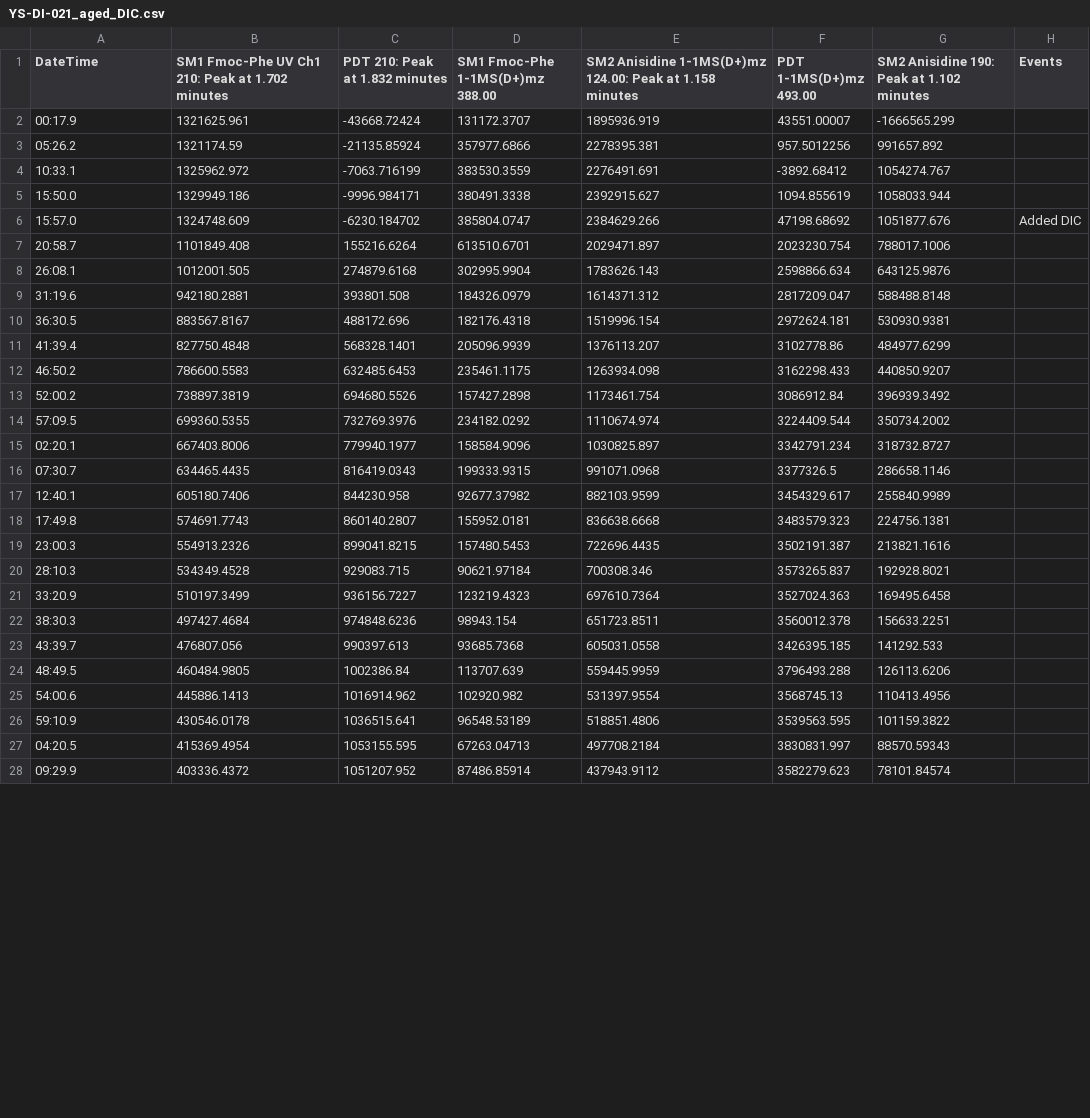
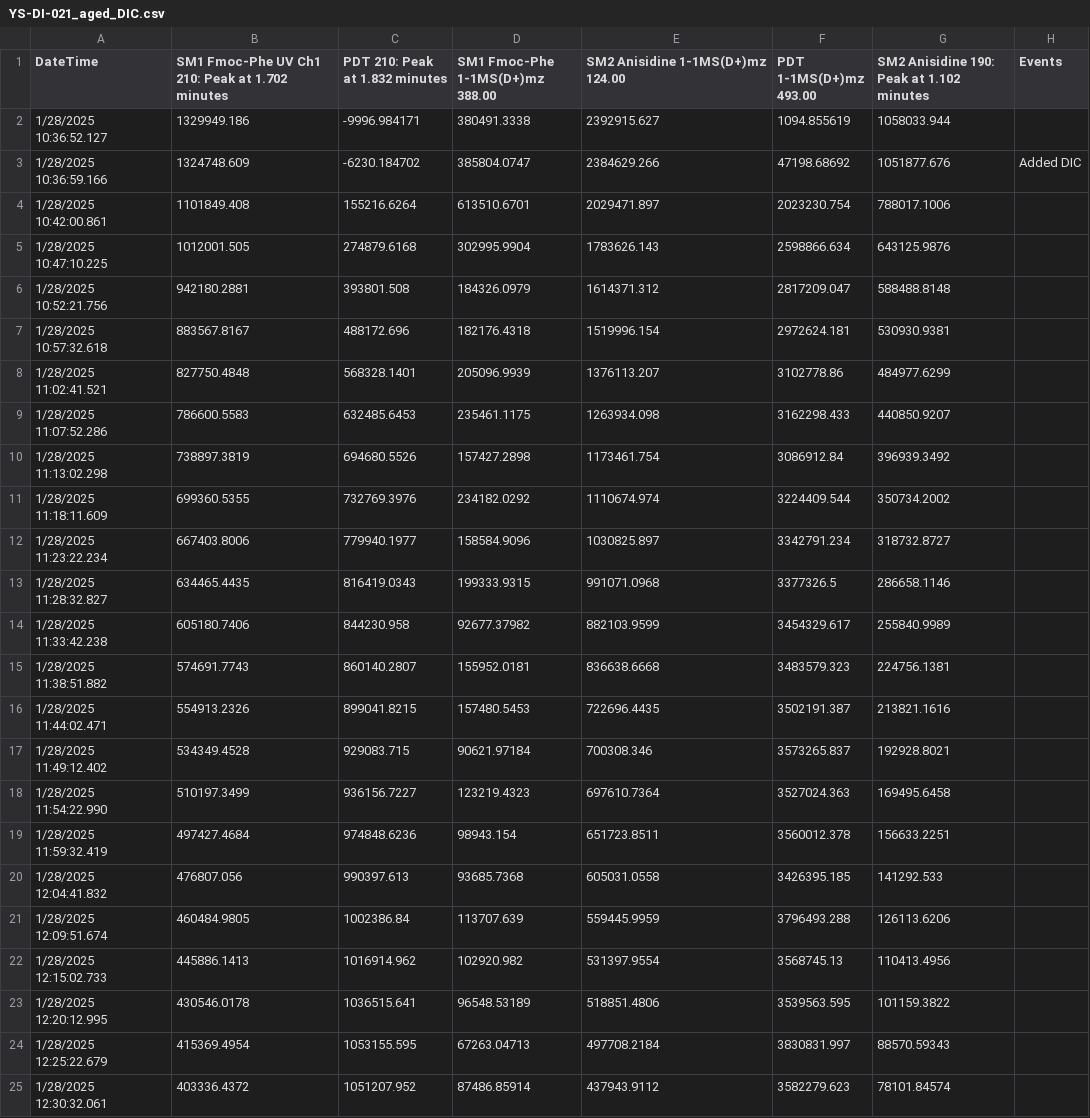
Before and after one commit to Leoliuuuuu/auto_graphing, a CSV file: YS-DI-021_aged_DIC.csv, drawn as a sheet; only a part is shown; the diff covers the shown part only.

```diff
--- a/YS-DI-021_aged_DIC.csv
+++ b/YS-DI-021_aged_DIC.csv
@@ -1,28 +1,25 @@
-DateTime,SM1 Fmoc-Phe UV Ch1 210: Peak at 1.702 minutes,PDT 210: Peak at 1.832 minutes,SM1 Fmoc-Phe 1-1MS(D+)mz 388.00,SM2 Anisidine 1-1MS(D+)mz 124.00: Peak at 1.158 minutes,PDT 1-1MS(D+)mz 493.00,SM2 Anisidine 190: Peak at 1.102 minutes,Events
-00:17.9,1321625.961,-43668.72424,131172.3707,1895936.919,43551.00007,-1666565.299,
-05:26.2,1321174.59,-21135.85924,357977.6866,2278395.381,957.5012256,991657.892,
-10:33.1,1325962.972,-7063.716199,383530.3559,2276491.691,-3892.68412,1054274.767,
-15:50.0,1329949.186,-9996.984171,380491.3338,2392915.627,1094.855619,1058033.944,
-15:57.0,1324748.609,-6230.184702,385804.0747,2384629.266,47198.68692,1051877.676,Added DIC
-20:58.7,1101849.408,155216.6264,613510.6701,2029471.897,2023230.754,788017.1006,
-26:08.1,1012001.505,274879.6168,302995.9904,1783626.143,2598866.634,643125.9876,
-31:19.6,942180.2881,393801.508,184326.0979,1614371.312,2817209.047,588488.8148,
-36:30.5,883567.8167,488172.696,182176.4318,1519996.154,2972624.181,530930.9381,
-41:39.4,827750.4848,568328.1401,205096.9939,1376113.207,3102778.86,484977.6299,
-46:50.2,786600.5583,632485.6453,235461.1175,1263934.098,3162298.433,440850.9207,
-52:00.2,738897.3819,694680.5526,157427.2898,1173461.754,3086912.84,396939.3492,
-57:09.5,699360.5355,732769.3976,234182.0292,1110674.974,3224409.544,350734.2002,
-02:20.1,667403.8006,779940.1977,158584.9096,1030825.897,3342791.234,318732.8727,
-07:30.7,634465.4435,816419.0343,199333.9315,991071.0968,3377326.5,286658.1146,
-12:40.1,605180.7406,844230.958,92677.37982,882103.9599,3454329.617,255840.9989,
-17:49.8,574691.7743,860140.2807,155952.0181,836638.6668,3483579.323,224756.1381,
-23:00.3,554913.2326,899041.8215,157480.5453,722696.4435,3502191.387,213821.1616,
-28:10.3,534349.4528,929083.715,90621.97184,700308.346,3573265.837,192928.8021,
-33:20.9,510197.3499,936156.7227,123219.4323,697610.7364,3527024.363,169495.6458,
-38:30.3,497427.4684,974848.6236,98943.154,651723.8511,3560012.378,156633.2251,
-43:39.7,476807.056,990397.613,93685.7368,605031.0558,3426395.185,141292.533,
-48:49.5,460484.9805,1002386.84,113707.639,559445.9959,3796493.288,126113.6206,
-54:00.6,445886.1413,1016914.962,102920.982,531397.9554,3568745.13,110413.4956,
-59:10.9,430546.0178,1036515.641,96548.53189,518851.4806,3539563.595,101159.3822,
-04:20.5,415369.4954,1053155.595,67263.04713,497708.2184,3830831.997,88570.59343,
-09:29.9,403336.4372,1051207.952,87486.85914,437943.9112,3582279.623,78101.84574,
+DateTime,SM1 Fmoc-Phe UV Ch1 210: Peak at 1.702 minutes,PDT 210: Peak at 1.832 minutes,SM1 Fmoc-Phe 1-1MS(D+)mz 388.00,SM2 Anisidine 1-1MS(D+)mz 124.00,PDT 1-1MS(D+)mz 493.00,SM2 Anisidine 190: Peak at 1.102 minutes,Events
+1/28/2025 10:36:52.127,1329949.186,-9996.984171,380491.3338,2392915.627,1094.855619,1058033.944,
+1/28/2025 10:36:59.166,1324748.609,-6230.184702,385804.0747,2384629.266,47198.68692,1051877.676,Added DIC
+1/28/2025 10:42:00.861,1101849.408,155216.6264,613510.6701,2029471.897,2023230.754,788017.1006,
+1/28/2025 10:47:10.225,1012001.505,274879.6168,302995.9904,1783626.143,2598866.634,643125.9876,
+1/28/2025 10:52:21.756,942180.2881,393801.508,184326.0979,1614371.312,2817209.047,588488.8148,
+1/28/2025 10:57:32.618,883567.8167,488172.696,182176.4318,1519996.154,2972624.181,530930.9381,
+1/28/2025 11:02:41.521,827750.4848,568328.1401,205096.9939,1376113.207,3102778.86,484977.6299,
+1/28/2025 11:07:52.286,786600.5583,632485.6453,235461.1175,1263934.098,3162298.433,440850.9207,
+1/28/2025 11:13:02.298,738897.3819,694680.5526,157427.2898,1173461.754,3086912.84,396939.3492,
+1/28/2025 11:18:11.609,699360.5355,732769.3976,234182.0292,1110674.974,3224409.544,350734.2002,
+1/28/2025 11:23:22.234,667403.8006,779940.1977,158584.9096,1030825.897,3342791.234,318732.8727,
+1/28/2025 11:28:32.827,634465.4435,816419.0343,199333.9315,991071.0968,3377326.5,286658.1146,
+1/28/2025 11:33:42.238,605180.7406,844230.958,92677.37982,882103.9599,3454329.617,255840.9989,
+1/28/2025 11:38:51.882,574691.7743,860140.2807,155952.0181,836638.6668,3483579.323,224756.1381,
+1/28/2025 11:44:02.471,554913.2326,899041.8215,157480.5453,722696.4435,3502191.387,213821.1616,
+1/28/2025 11:49:12.402,534349.4528,929083.715,90621.97184,700308.346,3573265.837,192928.8021,
+1/28/2025 11:54:22.990,510197.3499,936156.7227,123219.4323,697610.7364,3527024.363,169495.6458,
+1/28/2025 11:59:32.419,497427.4684,974848.6236,98943.154,651723.8511,3560012.378,156633.2251,
+1/28/2025 12:04:41.832,476807.056,990397.613,93685.7368,605031.0558,3426395.185,141292.533,
+1/28/2025 12:09:51.674,460484.9805,1002386.84,113707.639,559445.9959,3796493.288,126113.6206,
+1/28/2025 12:15:02.733,445886.1413,1016914.962,102920.982,531397.9554,3568745.13,110413.4956,
+1/28/2025 12:20:12.995,430546.0178,1036515.641,96548.53189,518851.4806,3539563.595,101159.3822,
+1/28/2025 12:25:22.679,415369.4954,1053155.595,67263.04713,497708.2184,3830831.997,88570.59343,
+1/28/2025 12:30:32.061,403336.4372,1051207.952,87486.85914,437943.9112,3582279.623,78101.84574,
```
Also changed, not shown: 2 edited cells elsewhere in this file, YS-DI-018_not_aged_DIC.csv.
